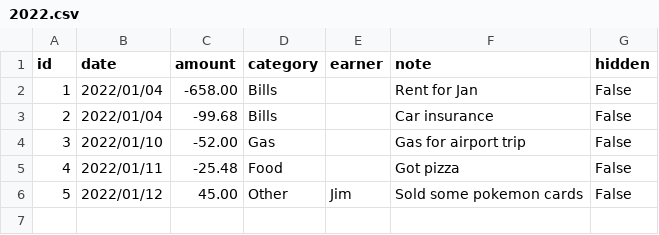
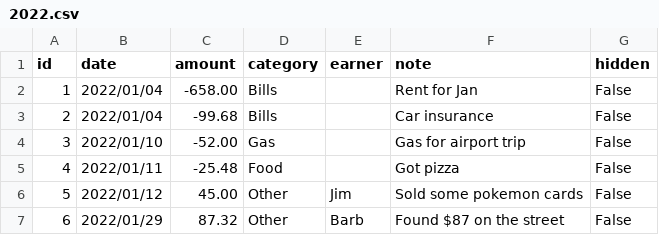
Before and after one commit to bbanting/budgettool, a CSV file: 2022.csv, drawn as a sheet.

```diff
--- a/2022.csv
+++ b/2022.csv
@@ -6 +6,2 @@ id,date,amount,category,earner,note,hidden
 5,2022/01/12,45.00,Other,Jim,Sold some pokemon cards,False
+6,2022/01/29,87.32,Other,Barb,Found $87 on the street,False
```
Also changed, not shown: 5 other files.
